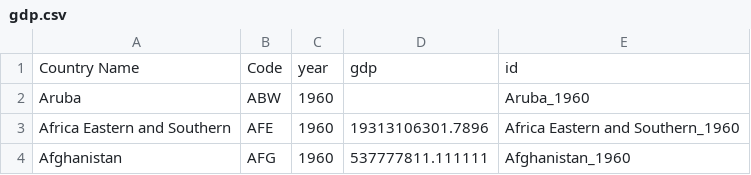
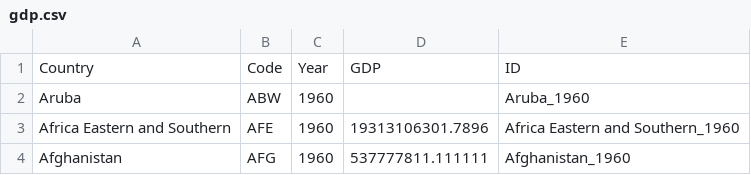
Before and after one commit to umasel/Global_Inflation_Trends_Dashboard, a CSV file: cleaned_data/gdp.csv, drawn as a sheet; only a part is shown; removed rows and columns are numbered as before the commit, all else as after; the diff names each change by its address in the sheet, - before the commit and + after, or states it on an @@ line.

```diff
--- a/cleaned_data/gdp.csv
+++ b/cleaned_data/gdp.csv
-row 1: Country Name | Code | year | gdp | id
+row 1: Country | Code | Year | GDP | ID
```
Also changed, not shown: cleaned_data/gdp_growth.csv, cleaned_data/gdp_percapita.csv, 6 other files.
